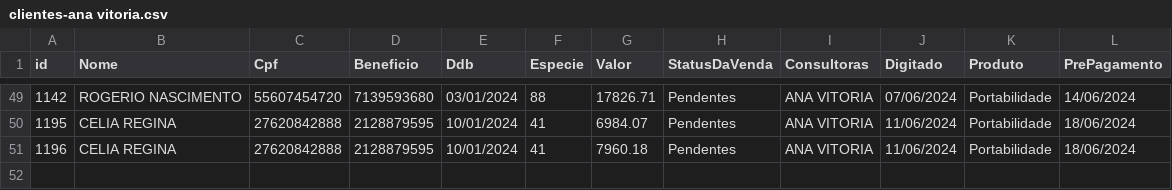
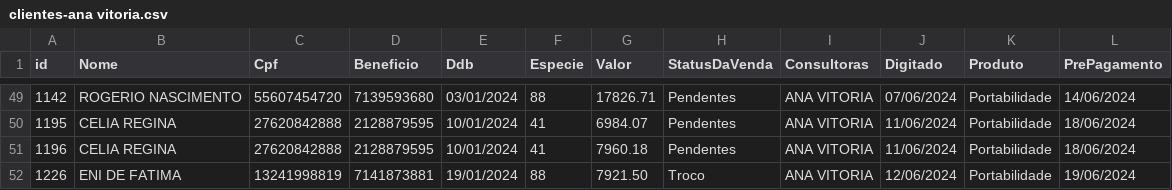
Before and after one commit to sousas2ds/clientes, a CSV file: clientes-ana vitoria.csv, drawn as a sheet; only a part is shown, gaps mark what is left out; the diff names each change by its address in the sheet, - before the commit and + after, or states it on an @@ line.

Commit message:
Atualizando clientes-ana vitoria.csv

```diff
--- a/clientes-ana vitoria.csv
+++ b/clientes-ana vitoria.csv
+row 52: 1226 | ENI DE FATIMA | 13241998819 | 7141873881 | 19/01/2024 | 88 | 7921.50 | Troco | ANA VITORIA | 12/06/2024 | Portabilidade | 19/06/2024
```
